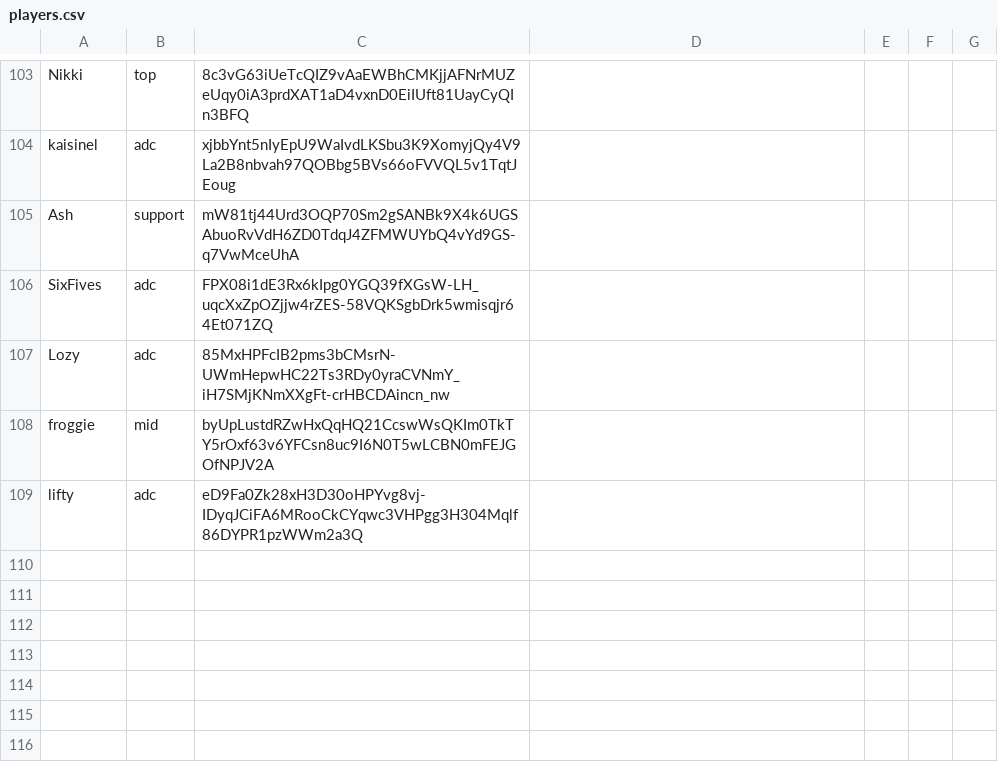
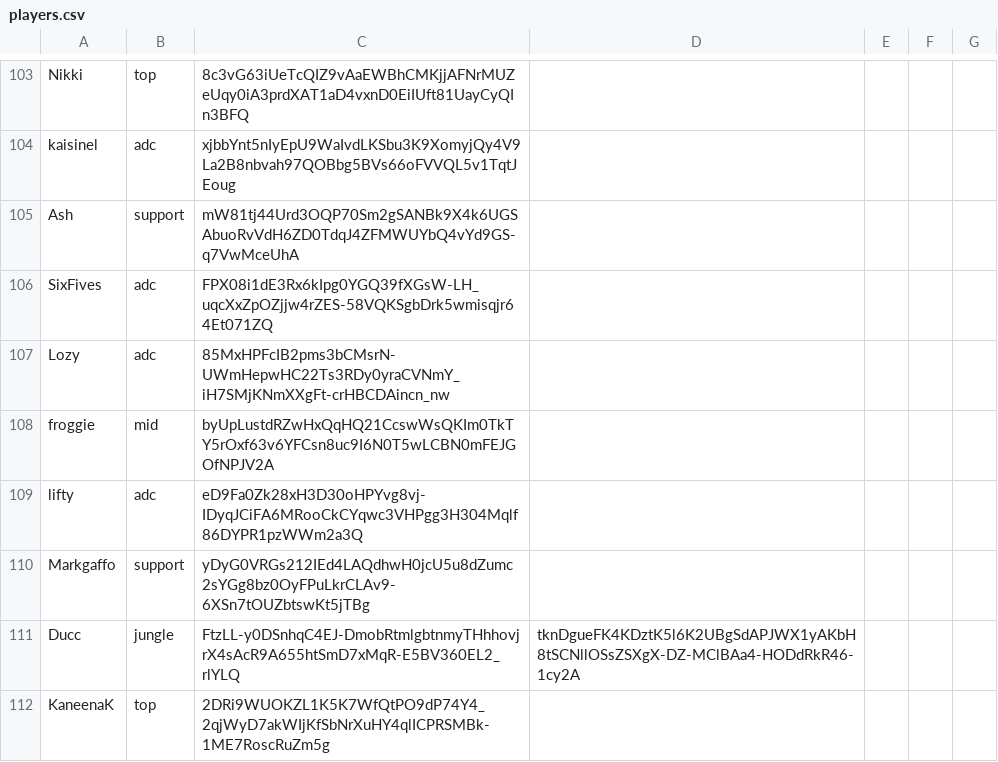
Before and after one commit to ArcaneIRE/ilol-ladder, a CSV file: app/players.csv, drawn as a sheet; only a part is shown, gaps mark what is left out; the diff names each change by its address in the sheet, - before the commit and + after, or states it on an @@ line.

Commit message:
Add new players

```diff
--- a/app/players.csv
+++ b/app/players.csv
+row 110: Markgaffo | support | yDyG0VRGs212IEd4LAQdhwH0jcU5u8dZumc2sYGg8bz0OyFPuLkrCLAv9-6XSn7tOUZbtswKt5jTBg
+row 111: Ducc | jungle | FtzLL-y0DSnhqC4EJ-DmobRtmlgbtnmyTHhhovjrX4sAcR9A655htSmD7xMqR-E5BV360EL2_rlYLQ | tknDgueFK4KDztK5l6K2UBgSdAPJWX1yAKbH8tSCNllOSsZSXgX-DZ-MClBAa4-HODdRkR46-1cy2A
+row 112: KaneenaK | top | 2DRi9WUOKZL1K5K7WfQtPO9dP74Y4_2qjWyD7akWIjKfSbNrXuHY4qlICPRSMBk-1ME7RoscRuZm5g
```
